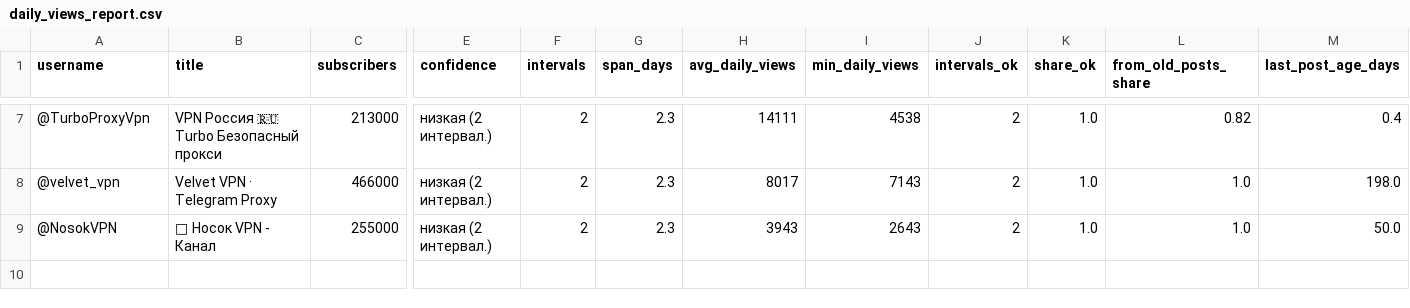
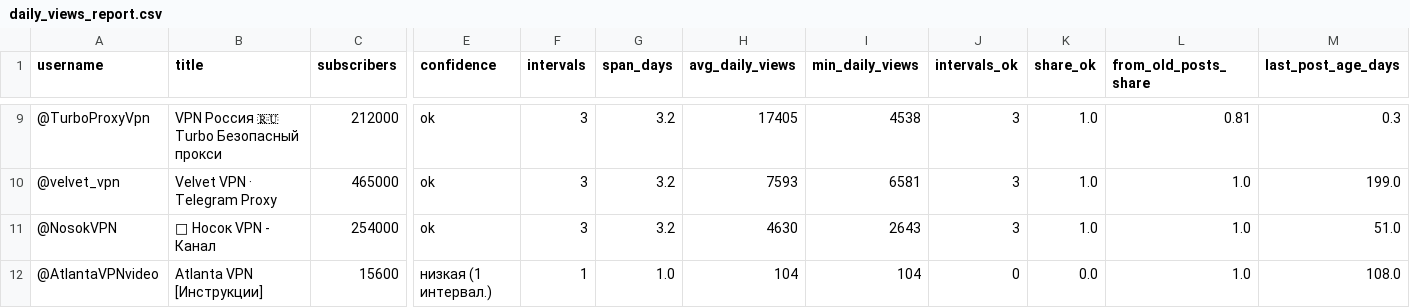
Before and after one commit to ghasan00000000-eng/data-snapshots, a CSV file: daily_views_report.csv, drawn as a sheet; only a part is shown, gaps mark what is left out; addresses are those after the commit; rows hold the shown columns only; the diff covers the shown part only; the diff names each change by its address in the sheet, - before the commit and + after, or states it on an @@ line.

```diff
--- a/daily_views_report.csv
+++ b/daily_views_report.csv
-C9 (subscribers): 213000
+C9 (subscribers): 212000
-E9:E11 (confidence): низкая (2 интервал.)
+E9:E11 (confidence): ok
-F9:F11 (intervals): 2
+F9:F11 (intervals): 3
-G9:G11 (span_days): 2.3
+G9:G11 (span_days): 3.2
-H9 (avg_daily_views): 14111
+H9 (avg_daily_views): 17405
-J9:J11 (intervals_ok): 2
+J9:J11 (intervals_ok): 3
-L9 (from_old_posts_share): 0.82
+L9 (from_old_posts_share): 0.81
-M9 (last_post_age_days): 0.4
+M9 (last_post_age_days): 0.3
-C10 (subscribers): 466000
+C10 (subscribers): 465000
-H10 (avg_daily_views): 8017
+H10 (avg_daily_views): 7593
-I10 (min_daily_views): 7143
+I10 (min_daily_views): 6581
-M10 (last_post_age_days): 198.0
+M10 (last_post_age_days): 199.0
-C11 (subscribers): 255000
+C11 (subscribers): 254000
-H11 (avg_daily_views): 3943
+H11 (avg_daily_views): 4630
-M11 (last_post_age_days): 50.0
+M11 (last_post_age_days): 51.0
+row 12: @AtlantaVPNvideo | Atlanta VPN [Инструкции] | 15600 | низкая (1 интервал.) | 1 | 1.0 | 104 | 104 | 0 | 0.0 | 1.0 | 108.0
```
Also changed, not shown: 3 added rows, 1 removed row and 27 edited cells elsewhere in this file, 1 other file.
